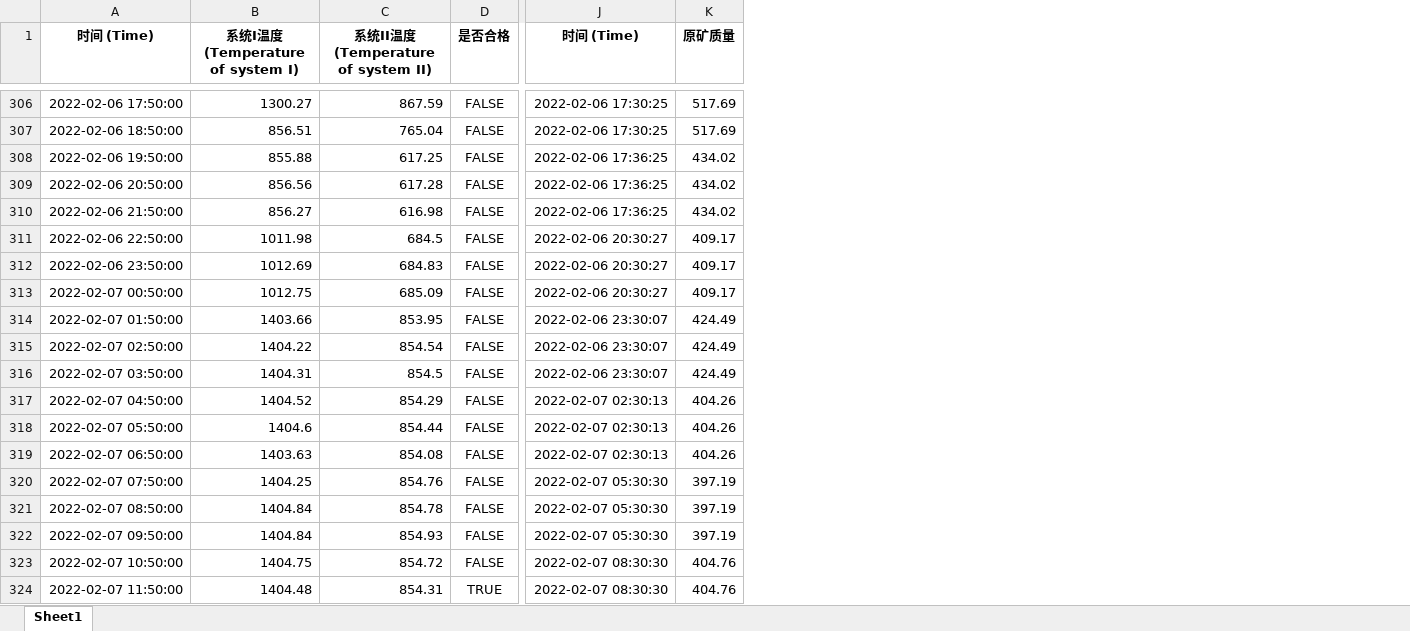
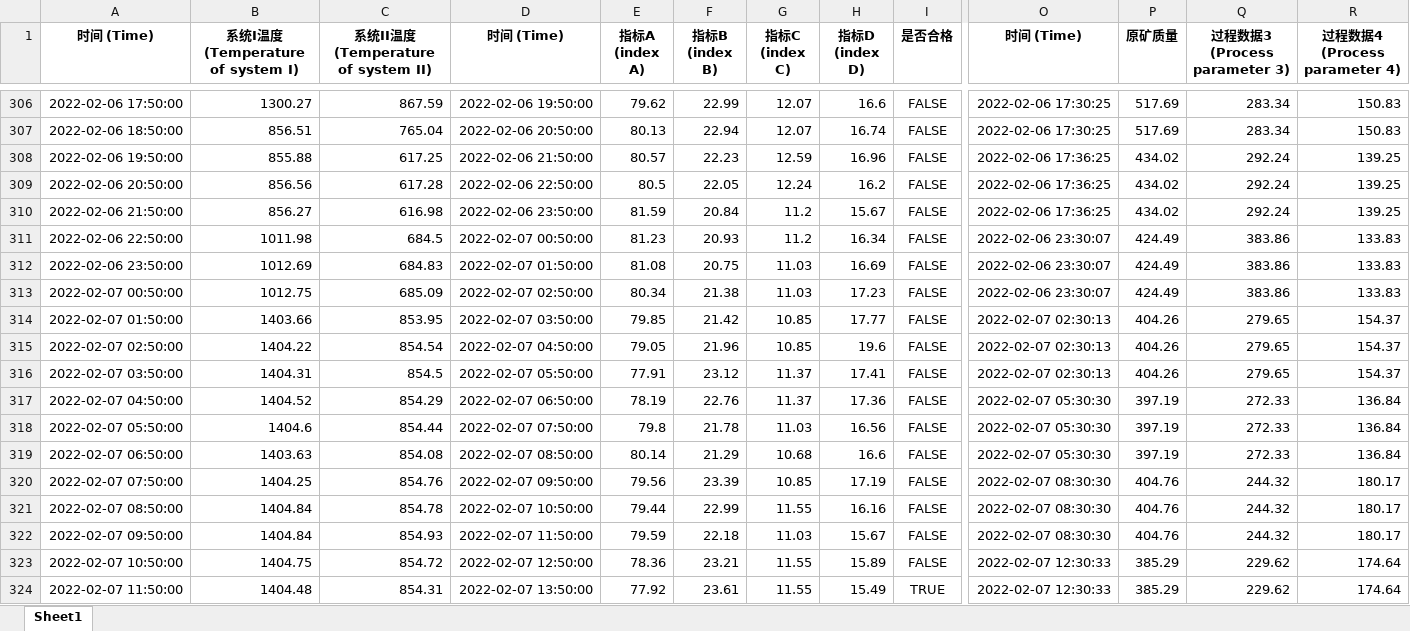
Before and after one commit to JCSTARS/2024-Mathematical-Modeling-Training, an Excel workbook: Attachment2.xlsx, sheet Sheet1, drawn as a sheet; only a part is shown, gaps mark what is left out; values as stored, in another font and other column widths than the file's, no borders; addresses are those after the commit; the diff covers the shown part only; the diff names each change by its address in the sheet, - before the commit and + after, or states it on an @@ line.

Commit message:
Add files via upload

```diff
--- a/Attachment2.xlsx (sheet Sheet1)
+++ b/Attachment2.xlsx (sheet Sheet1)
+column D (时间 (Time)), rows 306-324: 2022-02-06 19:50:00 | 2022-02-06 20:50:00 | 2022-02-06 21:50:00 | 2022-02-06 22:50:00 | 2022-02-06 23:50:00 | 2022-02-07 00:50:00 | 2022-02-07 01:50:00 | 2022-02-07 02:50:00 | 2022-02-07 03:50:00 | 2022-02-07 04:50:00 | 2022-02-07 05:50:00 | 2022-02-07 06:50:00 | 2022-02-07 07:50:00 | 2022-02-07 08:50:00 | 2022-02-07 09:50:00 | 2022-02-07 10:50:00 | 2022-02-07 11:50:00 | 2022-02-07 12:50:00 | 2022-02-07 13:50:00
+column E (指标A (index A)), rows 306-324: 79.62 | 80.13 | 80.57 | 80.5 | 81.59 | 81.23 | 81.08 | 80.34 | 79.85 | 79.05 | 77.91 | 78.19 | 79.8 | 80.14 | 79.56 | 79.44 | 79.59 | 78.36 | 77.92
+column F (指标B (index B)), rows 306-324: 22.99 | 22.94 | 22.23 | 22.05 | 20.84 | 20.93 | 20.75 | 21.38 | 21.42 | 21.96 | 23.12 | 22.76 | 21.78 | 21.29 | 23.39 | 22.99 | 22.18 | 23.21 | 23.61
+column G (指标C (index C)), rows 306-324: 12.07 | 12.07 | 12.59 | 12.24 | 11.2 | 11.2 | 11.03 | 11.03 | 10.85 | 10.85 | 11.37 | 11.37 | 11.03 | 10.68 | 10.85 | 11.55 | 11.03 | 11.55 | 11.55
+column H (指标D (index D)), rows 306-324: 16.6 | 16.74 | 16.96 | 16.2 | 15.67 | 16.34 | 16.69 | 17.23 | 17.77 | 19.6 | 17.41 | 17.36 | 16.56 | 16.6 | 17.19 | 16.16 | 15.67 | 15.89 | 15.49
+column Q (过程数据3 (Process parameter 3)), rows 306-324: 283.34 | 283.34 | 292.24 | 292.24 | 292.24 | 383.86 | 383.86 | 383.86 | 279.65 | 279.65 | 279.65 | 272.33 | 272.33 | 272.33 | 244.32 | 244.32 | 244.32 | 229.62 | 229.62
+column R (过程数据4 (Process parameter 4)), rows 306-324: 150.83 | 150.83 | 139.25 | 139.25 | 139.25 | 133.83 | 133.83 | 133.83 | 154.37 | 154.37 | 154.37 | 136.84 | 136.84 | 136.84 | 180.17 | 180.17 | 180.17 | 174.64 | 174.64
-O311:O313 (时间 (Time)): 2022-02-06 20:30:27
+O311:O313 (时间 (Time)): 2022-02-06 23:30:07
-P311:P313 (原矿质量): 409.17
+P311:P313 (原矿质量): 424.49
-O314:O316 (时间 (Time)): 2022-02-06 23:30:07
+O314:O316 (时间 (Time)): 2022-02-07 02:30:13
-P314:P316 (原矿质量): 424.49
+P314:P316 (原矿质量): 404.26
-O317:O319 (时间 (Time)): 2022-02-07 02:30:13
+O317:O319 (时间 (Time)): 2022-02-07 05:30:30
-P317:P319 (原矿质量): 404.26
+P317:P319 (原矿质量): 397.19
-O320:O322 (时间 (Time)): 2022-02-07 05:30:30
+O320:O322 (时间 (Time)): 2022-02-07 08:30:30
-P320:P322 (原矿质量): 397.19
+P320:P322 (原矿质量): 404.76
-O323:O324 (时间 (Time)): 2022-02-07 08:30:30
+O323:O324 (时间 (Time)): 2022-02-07 12:30:33
-P323:P324 (原矿质量): 404.76
+P323:P324 (原矿质量): 385.29
```
Also changed, not shown: 132 added rows and 1448 edited cells elsewhere in this sheet.
